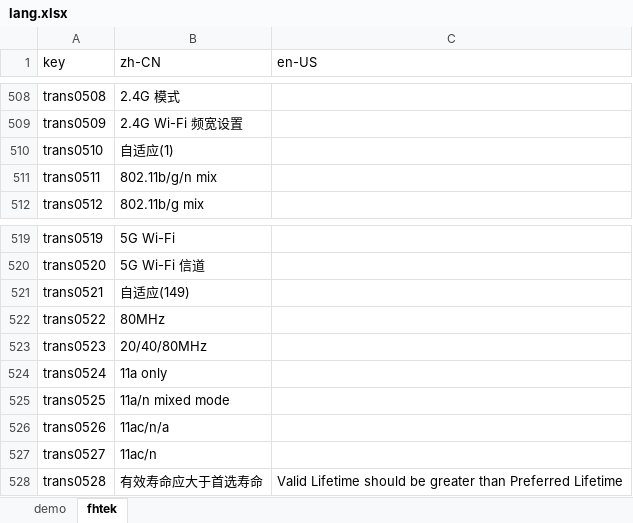
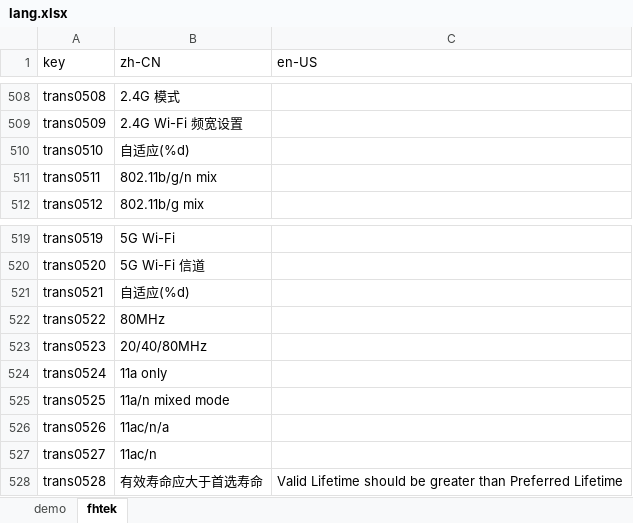
Before and after one commit to ytppp/fhtek-docs, an Excel workbook: lang.xlsx, sheet fhtek, drawn as a sheet; only a part is shown, gaps mark what is left out; values as stored, in another font and other column widths than the file's, no borders; the diff covers the shown part only; the diff names each change by its address in the sheet, - before the commit and + after, or states it on an @@ line.

```diff
--- a/lang.xlsx (sheet fhtek)
+++ b/lang.xlsx (sheet fhtek)
-B510 (zh-CN): 自适应(1)
+B510 (zh-CN): 自适应(%d)
-B521 (zh-CN): 自适应(149)
+B521 (zh-CN): 自适应(%d)
```
Also changed, not shown: 15 edited cells elsewhere in this sheet, 2 other files.
